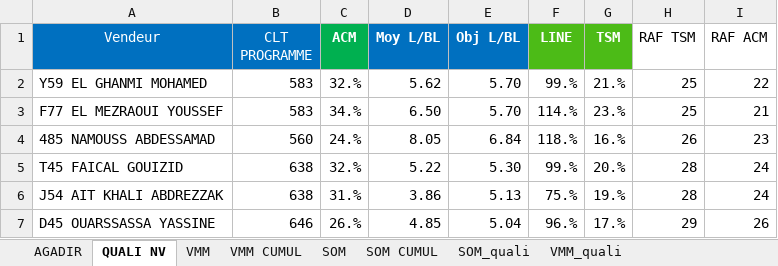
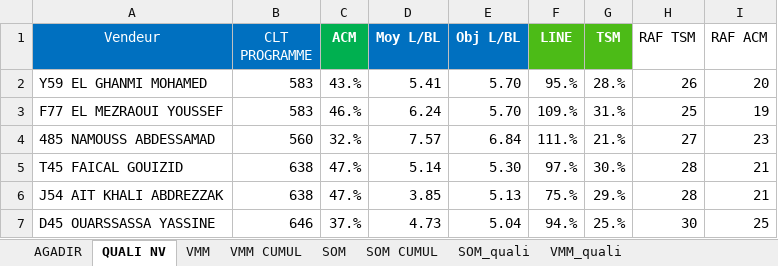
Before and after one commit to guostonline/excel-converter, an Excel workbook: excel/finale_jour.xlsx, sheet QUALI NV, drawn as a sheet; only a part is shown; values as stored, in another font and other column widths than the file's, no borders; conditional formats not drawn; the diff covers the shown part only; the diff names each change by its address in the sheet, - before the commit and + after, or states it on an @@ line.

```diff
--- a/excel/finale_jour.xlsx (sheet QUALI NV)
+++ b/excel/finale_jour.xlsx (sheet QUALI NV)
-C2 (ACM): 32.%
+C2 (ACM): 43.%
-D2 (Moy L/BL): 5.62
+D2 (Moy L/BL): 5.41
-F2 (LINE): 99.%
+F2 (LINE): 95.%
-G2 (TSM): 21.%
+G2 (TSM): 28.%
-H2 (RAF TSM): 25
+H2 (RAF TSM): 26
-I2 (RAF ACM): 22
+I2 (RAF ACM): 20
-C3 (ACM): 34.%
+C3 (ACM): 46.%
-D3 (Moy L/BL): 6.50
+D3 (Moy L/BL): 6.24
-F3 (LINE): 114.%
+F3 (LINE): 109.%
-G3 (TSM): 23.%
+G3 (TSM): 31.%
-I3 (RAF ACM): 21
+I3 (RAF ACM): 19
-C4 (ACM): 24.%
+C4 (ACM): 32.%
-D4 (Moy L/BL): 8.05
+D4 (Moy L/BL): 7.57
-F4 (LINE): 118.%
+F4 (LINE): 111.%
-G4 (TSM): 16.%
+G4 (TSM): 21.%
-H4 (RAF TSM): 26
+H4 (RAF TSM): 27
-C5 (ACM): 32.%
+C5 (ACM): 47.%
-D5 (Moy L/BL): 5.22
+D5 (Moy L/BL): 5.14
-F5 (LINE): 99.%
+F5 (LINE): 97.%
-G5 (TSM): 20.%
+G5 (TSM): 30.%
-I5:I6 (RAF ACM): 24
+I5:I6 (RAF ACM): 21
-C6 (ACM): 31.%
+C6 (ACM): 47.%
-D6 (Moy L/BL): 3.86
+D6 (Moy L/BL): 3.85
-G6 (TSM): 19.%
+G6 (TSM): 29.%
-C7 (ACM): 26.%
+C7 (ACM): 37.%
-D7 (Moy L/BL): 4.85
+D7 (Moy L/BL): 4.73
-F7 (LINE): 96.%
+F7 (LINE): 94.%
-G7 (TSM): 17.%
+G7 (TSM): 25.%
-H7 (RAF TSM): 29
+H7 (RAF TSM): 30
-I7 (RAF ACM): 26
+I7 (RAF ACM): 25
```
Also changed, not shown: 2 added rows, 2 removed rows and 77 edited cells elsewhere in this sheet, sheet AGADIR, sheet VMM, sheet SOM, sheet VMM CUMUL, sheet SOM CUMUL, 3 other files.
